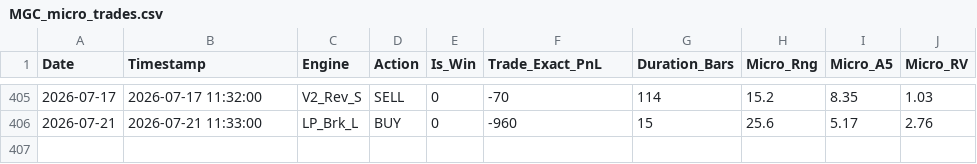
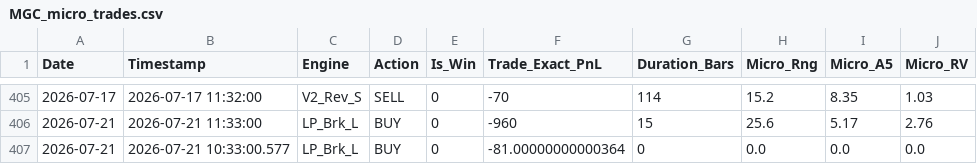
Before and after one commit to LuisPazDev/tradinglab, a CSV file: MGC_micro_trades.csv, drawn as a sheet; only a part is shown, gaps mark what is left out; the diff names each change by its address in the sheet, - before the commit and + after, or states it on an @@ line.

```diff
--- a/MGC_micro_trades.csv
+++ b/MGC_micro_trades.csv
+row 407: 2026-07-21 | 2026-07-21 10:33:00.577 | LP_Brk_L | BUY | 0 | -81.00000000000364 | 0 | 0.0 | 0.0 | 0.0
```
